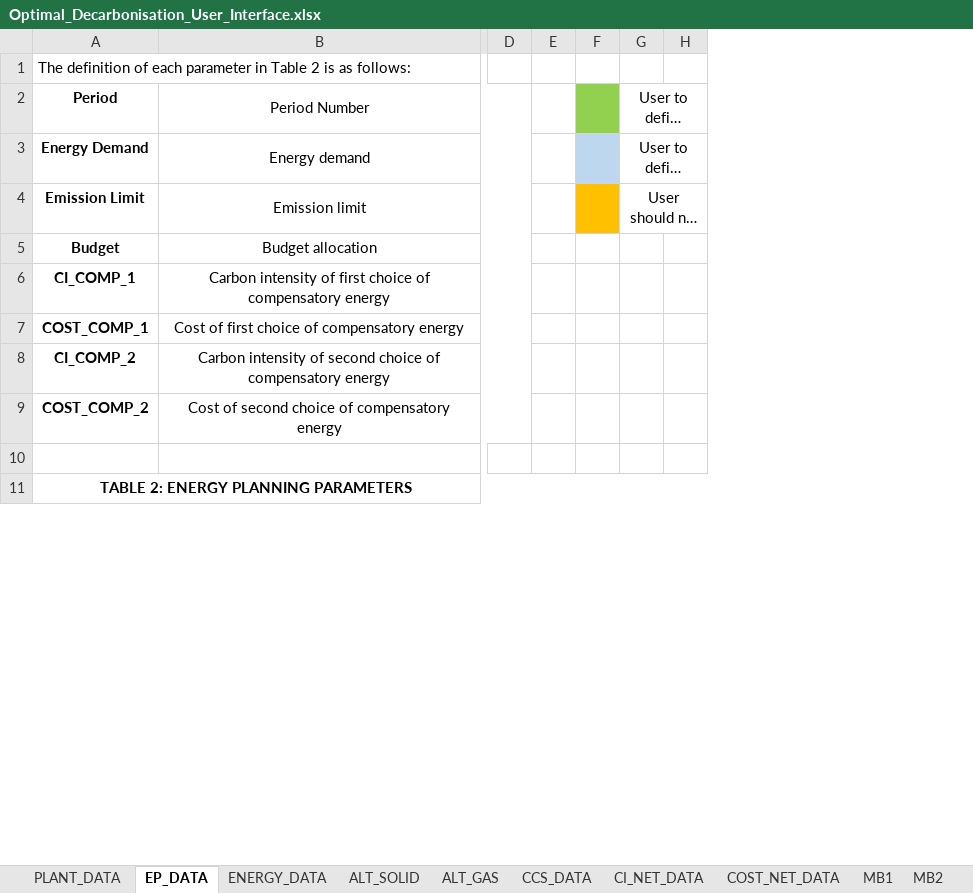
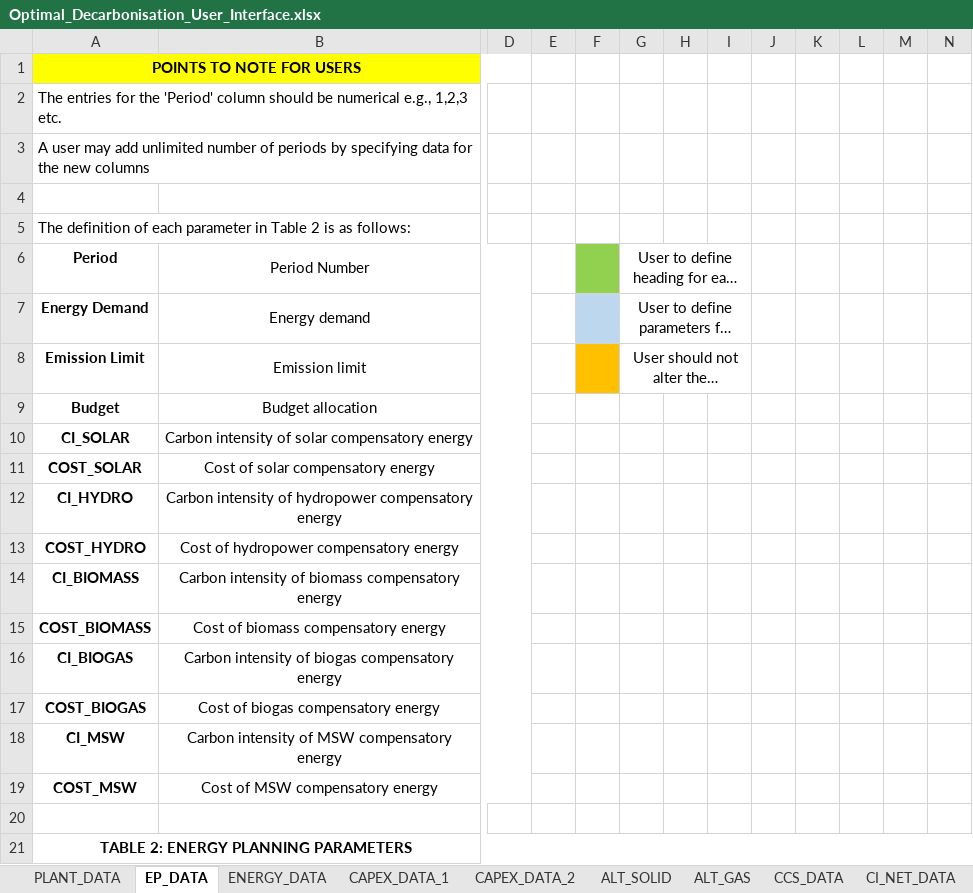
Before and after one commit to mchlshort/DECO2, an Excel workbook: Optimal_Decarbonisation_User_Interface.xlsx, sheet EP_DATA, drawn as a sheet; only a part is shown, gaps mark what is left out; long unchanged cells end in …; values as stored, in another font and other column widths than the file's, no borders; removed rows and columns are numbered as before the commit, all else as after; rows hold the shown columns only; the diff covers the shown part only; the diff names each change by its address in the sheet, - before the commit and + after, or states it on an @@ line.

Commit message:
Updated User Interface
This file now contains the finalised user interface for the Malaysia case study

```diff
--- a/Optimal_Decarbonisation_User_Interface.xlsx (sheet EP_DATA)
+++ b/Optimal_Decarbonisation_User_Interface.xlsx (sheet EP_DATA)
-sheet tab: MB1
-sheet tab: MB2
+sheet tab: CAPEX_DATA_1
+sheet tab: CAPEX_DATA_2
-column E, empty
+column E, empty
+column H, empty
+column I, empty
+column K, empty
+column L, empty
+column M, empty
+column N, empty
+row 1: POINTS TO NOTE FOR USERS
+row 2: The entries for the 'Period' column should be numerical e.g., 1,2,3 etc.
+row 3: A user may add unlimited number of periods by specifying data for the new columns
+row 4: (empty)
-G2:H2 merged
+G6:I6 merged
-G3:H3 merged
+G7:I7 merged
-G4:H4 merged
+G8:I8 merged
-row 6: CI_COMP_1 | Carbon intensity of first choice of compensatory energy
-row 7: COST_COMP_1 | Cost of first choice of compensatory energy
-row 8: CI_COMP_2 | Carbon intensity of second choice of compensatory energy
-row 9: COST_COMP_2 | Cost of second choice of compensatory energy
+row 10: CI_SOLAR | Carbon intensity of solar compensatory energy
+row 11: COST_SOLAR | Cost of solar compensatory energy
+row 12: CI_HYDRO | Carbon intensity of hydropower compensatory energy
+row 13: COST_HYDRO | Cost of hydropower compensatory energy
+row 14: CI_BIOMASS | Carbon intensity of biomass compensatory energy
+row 15: COST_BIOMASS | Cost of biomass compensatory energy
+row 16: CI_BIOGAS | Carbon intensity of biogas compensatory energy
+row 17: COST_BIOGAS | Cost of biogas compensatory energy
+row 18: CI_MSW | Carbon intensity of MSW compensatory energy
+row 19: COST_MSW | Cost of MSW compensatory energy
```
Also changed, not shown: 3 added rows and 12 edited cells elsewhere in this sheet, sheet PLANT_DATA, sheet ENERGY_DATA, sheet COST_NET_DATA, sheet CCS_DATA, sheet CI_NET_DATA, sheet ALT_SOLID, 1 more sheet, other sheet tabs, hidden cells.
